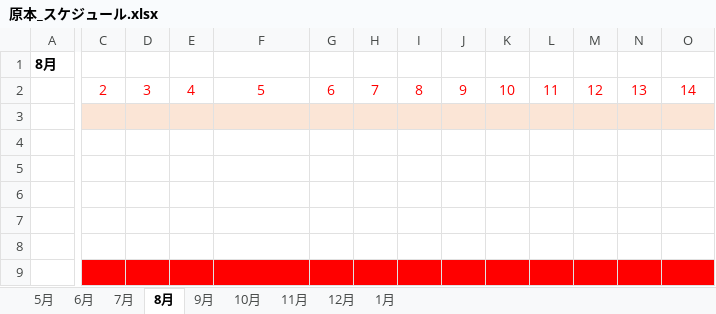
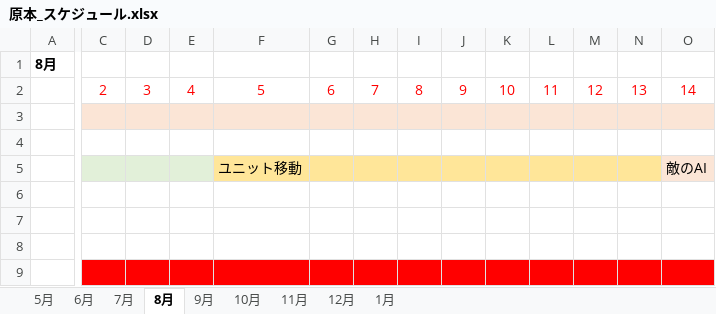
Before and after one commit to fujita8610/Employment-work, an Excel workbook: カードアクションキング/原本_スケジュール.xlsx, sheet 8月, drawn as a sheet; only a part is shown, gaps mark what is left out; values as stored, in another font and other column widths than the file's, no borders; rows hold the shown columns only; the diff covers the shown part only; the diff names each change by its address in the sheet, - before the commit and + after, or states it on an @@ line.

```diff
--- a/カードアクションキング/原本_スケジュール.xlsx (sheet 8月)
+++ b/カードアクションキング/原本_スケジュール.xlsx (sheet 8月)
-row 5: (empty)
+row 5:  |  |  |  | ユニット移動 |  |  |  |  |  |  |  |  | 敵のAI
-C5:E5 fill: none
+C5:E5 fill: #E2F0D9
-F5:N5 fill: none
+F5:N5 fill: #FFE699
-O5 fill: none
+O5 fill: #FBE5D6
```
Also changed, not shown: cell formats elsewhere in this sheet, sheet 7月, sheet 9月, 5 other files.
